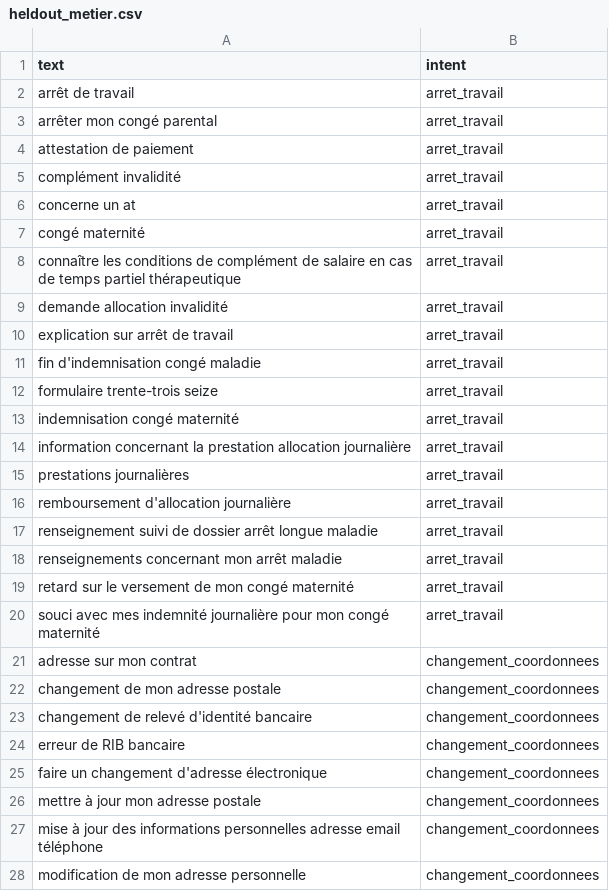
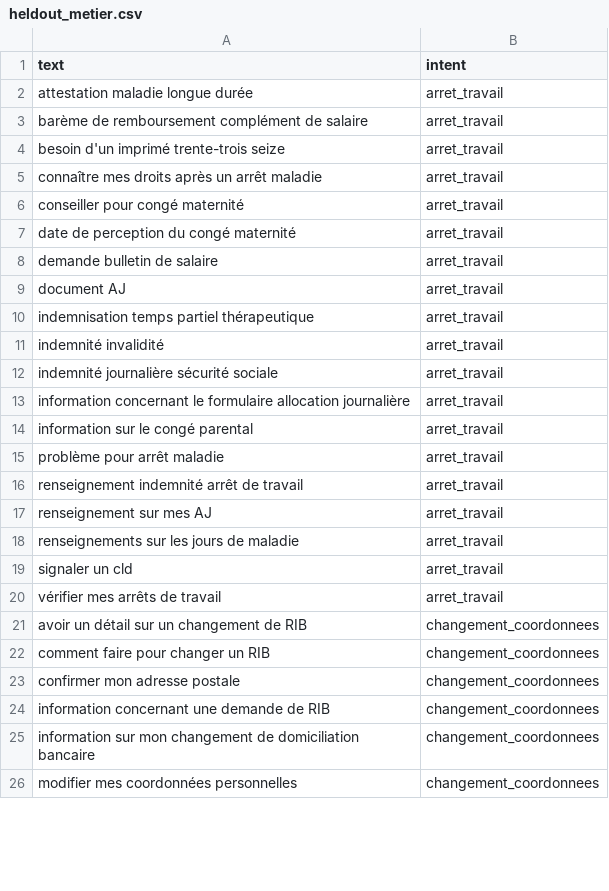
Before and after one commit to henribesnard/loko, a CSV file: eval/datasets/heldout_metier.csv, drawn as a sheet; only a part is shown; the diff covers the shown part only.

```diff
--- a/eval/datasets/heldout_metier.csv
+++ b/eval/datasets/heldout_metier.csv
@@ -1,28 +1,26 @@
 text,intent
-arrêt de travail,arret_travail
-arrêter mon congé parental,arret_travail
-attestation de paiement,arret_travail
-complément invalidité,arret_travail
-concerne un at,arret_travail
-congé maternité,arret_travail
-connaître les conditions de complément de salaire en cas de temps partiel thérapeutique,arret_travail
-demande allocation invalidité,arret_travail
-explication sur arrêt de travail,arret_travail
-fin d'indemnisation congé maladie,arret_travail
-formulaire trente-trois seize,arret_travail
-indemnisation congé maternité,arret_travail
-information concernant la prestation allocation journalière,arret_travail
-prestations journalières,arret_travail
-remboursement d'allocation journalière,arret_travail
-renseignement suivi de dossier arrêt longue maladie,arret_travail
-renseignements concernant mon arrêt maladie,arret_travail
-retard sur le versement de mon congé maternité,arret_travail
-souci avec mes indemnité journalière pour mon congé maternité,arret_travail
-adresse sur mon contrat,changement_coordonnees
-changement de mon adresse postale,changement_coordonnees
-changement de relevé d'identité bancaire,changement_coordonnees
-erreur de RIB bancaire,changement_coordonnees
-faire un changement d'adresse électronique,changement_coordonnees
-mettre à jour mon adresse postale,changement_coordonnees
-mise à jour des informations personnelles adresse email téléphone,changement_coordonnees
-modification de mon adresse personnelle,changement_coordonnees
+attestation maladie longue durée,arret_travail
+barème de remboursement complément de salaire,arret_travail
+besoin d'un imprimé trente-trois seize,arret_travail
+connaître mes droits après un arrêt maladie,arret_travail
+conseiller pour congé maternité,arret_travail
+date de perception du congé maternité,arret_travail
+demande bulletin de salaire,arret_travail
+document AJ,arret_travail
+indemnisation temps partiel thérapeutique,arret_travail
+indemnité invalidité,arret_travail
+indemnité journalière sécurité sociale,arret_travail
+information concernant le formulaire allocation journalière,arret_travail
+information sur le congé parental,arret_travail
+problème pour arrêt maladie,arret_travail
+renseignement indemnité arrêt de travail,arret_travail
+renseignement sur mes AJ,arret_travail
+renseignements sur les jours de maladie,arret_travail
+signaler un cld,arret_travail
+vérifier mes arrêts de travail,arret_travail
+avoir un détail sur un changement de RIB,changement_coordonnees
+comment faire pour changer un RIB,changement_coordonnees
+confirmer mon adresse postale,changement_coordonnees
+information concernant une demande de RIB,changement_coordonnees
+information sur mon changement de domiciliation bancaire,changement_coordonnees
+modifier mes coordonnées personnelles,changement_coordonnees
```
Also changed, not shown: 5 added rows, 3 removed rows and 67 edited cells elsewhere in this file, eval/datasets/heldout_conseiller.csv, eval/datasets/heldout_horsscope.csv, 29 other files.
